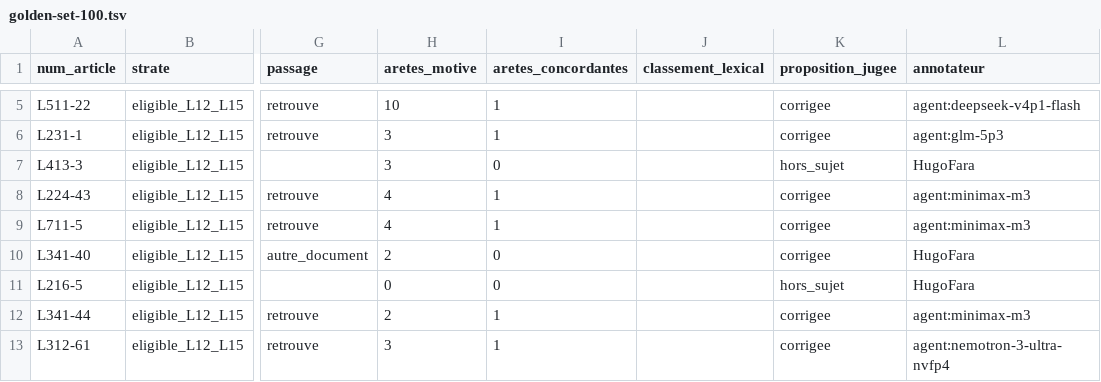
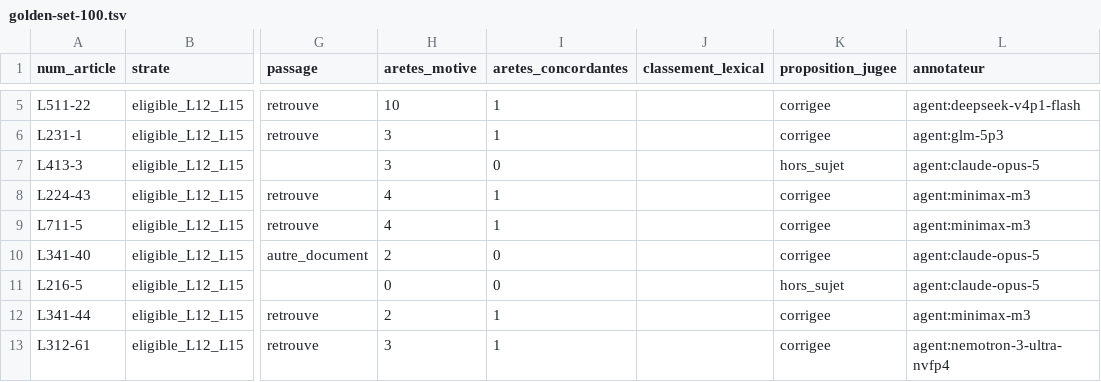
Before and after one commit to HugoFara/ratio-legis, a TSV file: data/mesures/golden-set-100.tsv, drawn as a sheet; only a part is shown, gaps mark what is left out; the diff covers the shown part only; the diff names each change by its address in the sheet, - before the commit and + after, or states it on an @@ line.

```diff
--- a/data/mesures/golden-set-100.tsv
+++ b/data/mesures/golden-set-100.tsv
-L7 (annotateur): HugoFara
+L7 (annotateur): agent:claude-opus-5
-L10:L11 (annotateur): HugoFara
+L10:L11 (annotateur): agent:claude-opus-5
```
Also changed, not shown: 25 edited cells elsewhere in this file, data/golden-set/annotations-100.csv, data/mesures/hygiene.tsv, 5 other files.
